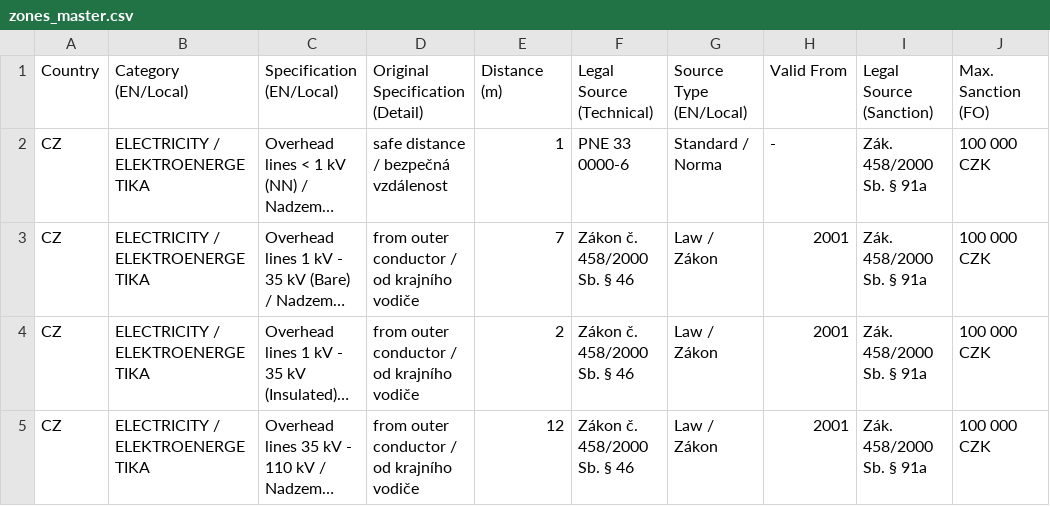
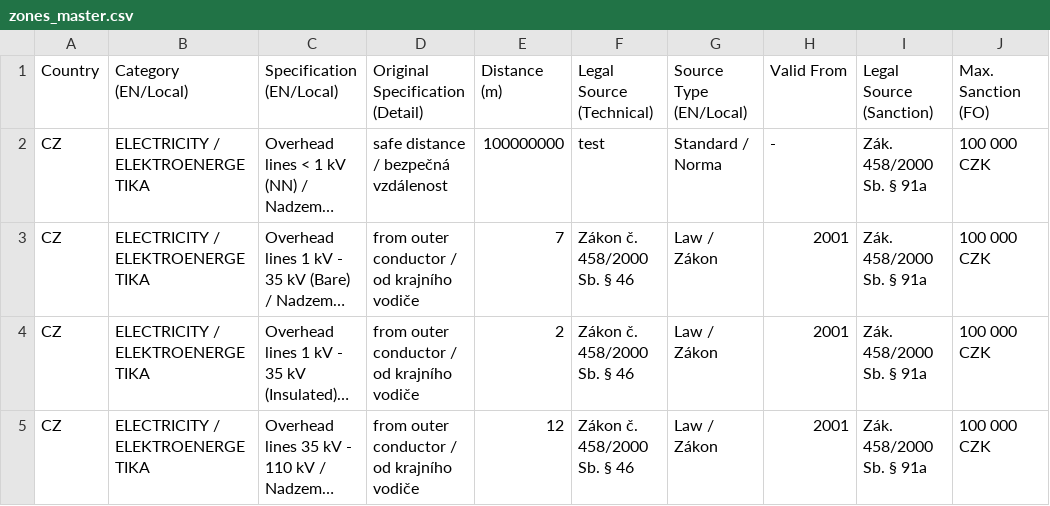
Before and after one commit to PZ-Zalesak/windbreak-config, a CSV file: zones_master.csv, drawn as a sheet; only a part is shown; long unchanged cells end in …; the diff names each change by its address in the sheet, - before the commit and + after, or states it on an @@ line.

Commit message:
Update zones_master.csv

```diff
--- a/zones_master.csv
+++ b/zones_master.csv
-E2 (Distance (m)): 1
+E2 (Distance (m)): 100000000
-F2 (Legal Source (Technical)): PNE 33 0000-6
+F2 (Legal Source (Technical)): test
```
